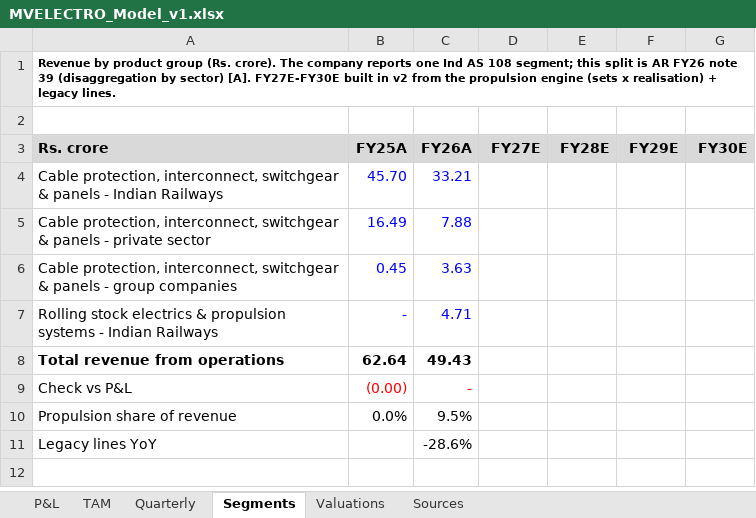
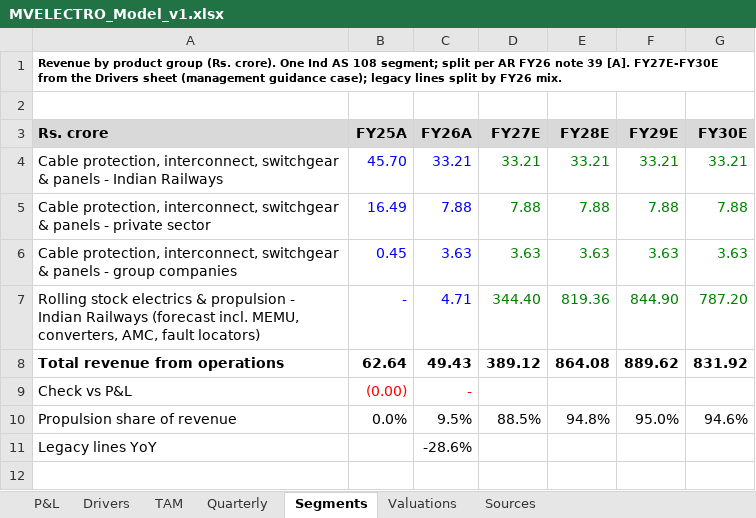
Before and after one commit to Poweravendus/Power, an Excel workbook: research/MV_Electrosystems/MVELECTRO_Model_v1.xlsx, sheet Segments, drawn as a sheet; only a part is shown; values as stored, in another font and other column widths than the file's, no borders; removed rows and columns are numbered as before the commit, all else as after; the diff names each change by its address in the sheet, - before the commit and + after, or states it on an @@ line.

```diff
--- a/research/MV_Electrosystems/MVELECTRO_Model_v1.xlsx (sheet Segments)
+++ b/research/MV_Electrosystems/MVELECTRO_Model_v1.xlsx (sheet Segments)
+sheet tab: Drivers
-A1 (Rs. crore): …(Rs. crore). The company reports one Ind AS 108 segment; this split is AR FY26 note 39 (disaggregation by sector) [A]. FY27E-FY30E built in v2 from the propulsion engine (sets x realisation) + legacy lines.
+A1 (Rs. crore): …(Rs. crore). One Ind AS 108 segment; split per AR FY26 note 39 [A]. FY27E-FY30E from the Drivers sheet (management guidance case); legacy lines split by FY26 mix.
-D4 (FY27E): (empty)
+D4 (FY27E): 33.21
-E4 (FY28E): (empty)
+E4 (FY28E): 33.21
-F4 (FY29E): (empty)
+F4 (FY29E): 33.21
-G4 (FY30E): (empty)
+G4 (FY30E): 33.21
-D5 (FY27E): (empty)
+D5 (FY27E): 7.88
-E5 (FY28E): (empty)
+E5 (FY28E): 7.88
-F5 (FY29E): (empty)
+F5 (FY29E): 7.88
-G5 (FY30E): (empty)
+G5 (FY30E): 7.88
-D6 (FY27E): (empty)
+D6 (FY27E): 3.63
-E6 (FY28E): (empty)
+E6 (FY28E): 3.63
-F6 (FY29E): (empty)
+F6 (FY29E): 3.63
-G6 (FY30E): (empty)
+G6 (FY30E): 3.63
-row 7: Rolling stock electrics & propulsion systems - Indian Railways | - | 4.71
+row 7: Rolling stock electrics & propulsion - Indian Railways (forecast incl. MEMU, converters, AMC, fault locators) | - | 4.71 | 344.40 | 819.36 | 844.90 | 787.20
-D8 (FY27E): (empty)
+D8 (FY27E): 389.12
-E8 (FY28E): (empty)
+E8 (FY28E): 864.08
-F8 (FY29E): (empty)
+F8 (FY29E): 889.62
-G8 (FY30E): (empty)
+G8 (FY30E): 831.92
-D10 (FY27E): (empty)
+D10 (FY27E): 88.5%
-E10 (FY28E): (empty)
+E10 (FY28E): 94.8%
-F10 (FY29E): (empty)
+F10 (FY29E): 95.0%
-G10 (FY30E): (empty)
+G10 (FY30E): 94.6%
```
Also changed, not shown: sheet P&L, sheet Valuations, 1 other file.
